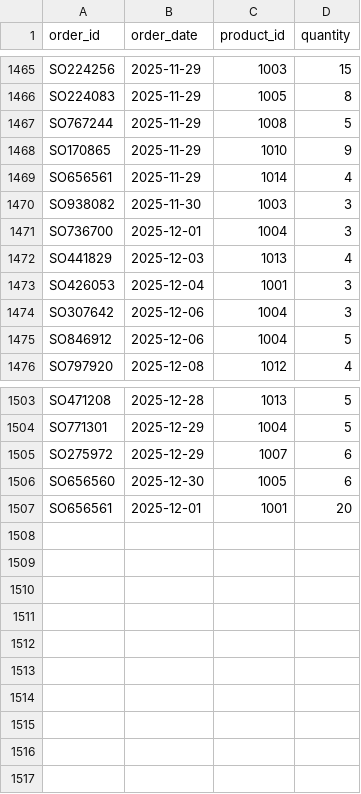
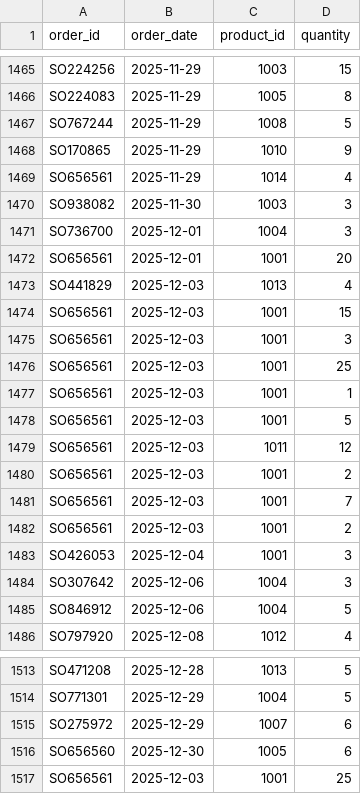
Before and after one commit to HaiLinOo/PythonFinalProject, a CSV file: data/sales_orders.csv, drawn as a sheet; only a part is shown, gaps mark what is left out.

```diff
--- a/data/sales_orders.csv
+++ b/data/sales_orders.csv
@@ -1471,3 +1471,13 @@ SO938082,2025-11-30,1003,3
 SO736700,2025-12-01,1004,3
+SO656561,2025-12-01,1001,20
 SO441829,2025-12-03,1013,4
+SO656561,2025-12-03,1001,15
+SO656561,2025-12-03,1001,3
+SO656561,2025-12-03,1001,25
+SO656561,2025-12-03,1001,1
+SO656561,2025-12-03,1001,5
+SO656561,2025-12-03,1011,12
+SO656561,2025-12-03,1001,2
+SO656561,2025-12-03,1001,7
+SO656561,2025-12-03,1001,2
 SO426053,2025-12-04,1001,3
@@ -1506,2 +1516,2 @@ SO275972,2025-12-29,1007,6
 SO656560,2025-12-30,1005,6
-SO656561,2025-12-01,1001,20
+SO656561,2025-12-03,1001,25
```
Also changed, not shown: data/laptop_inventory.csv, data/purchase_orders.csv, 6 other files.
